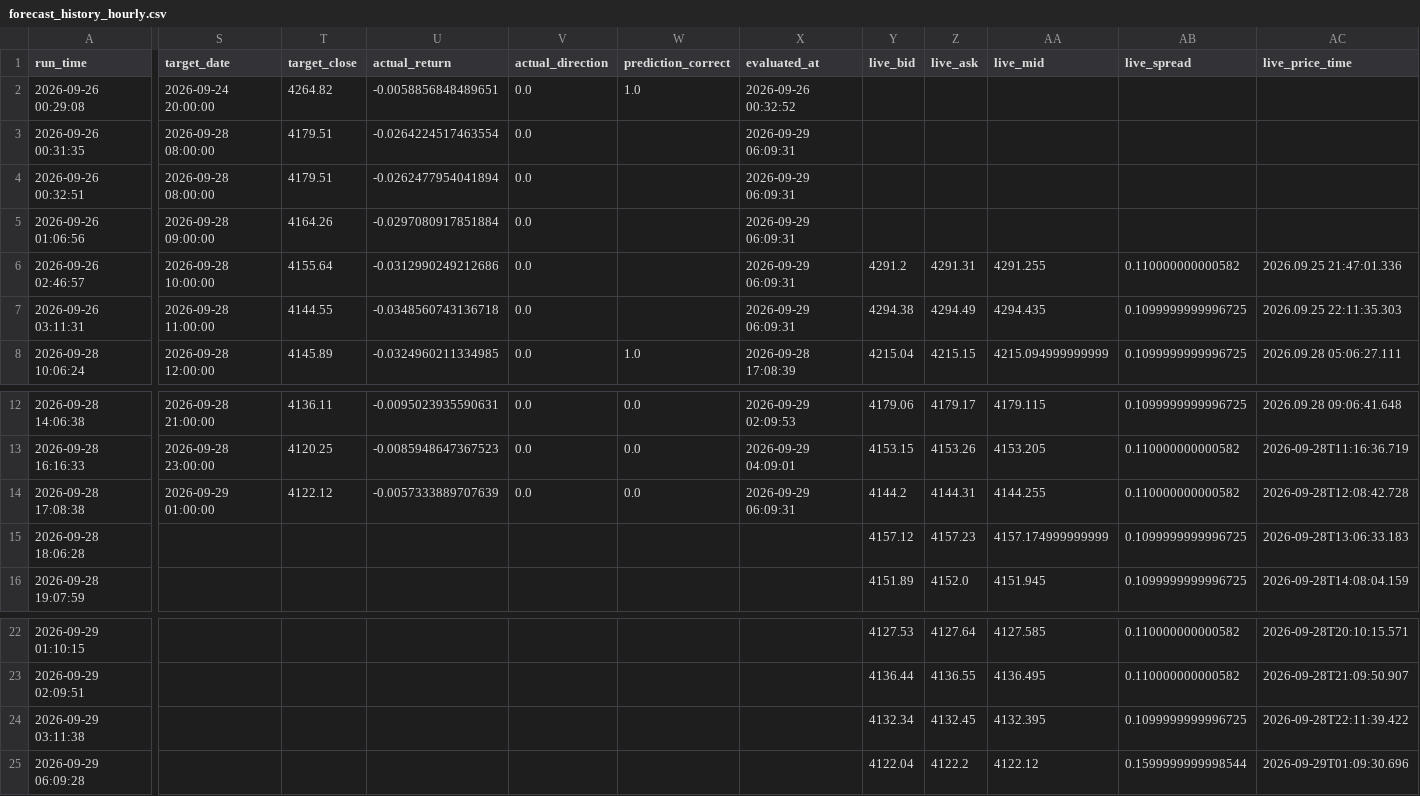
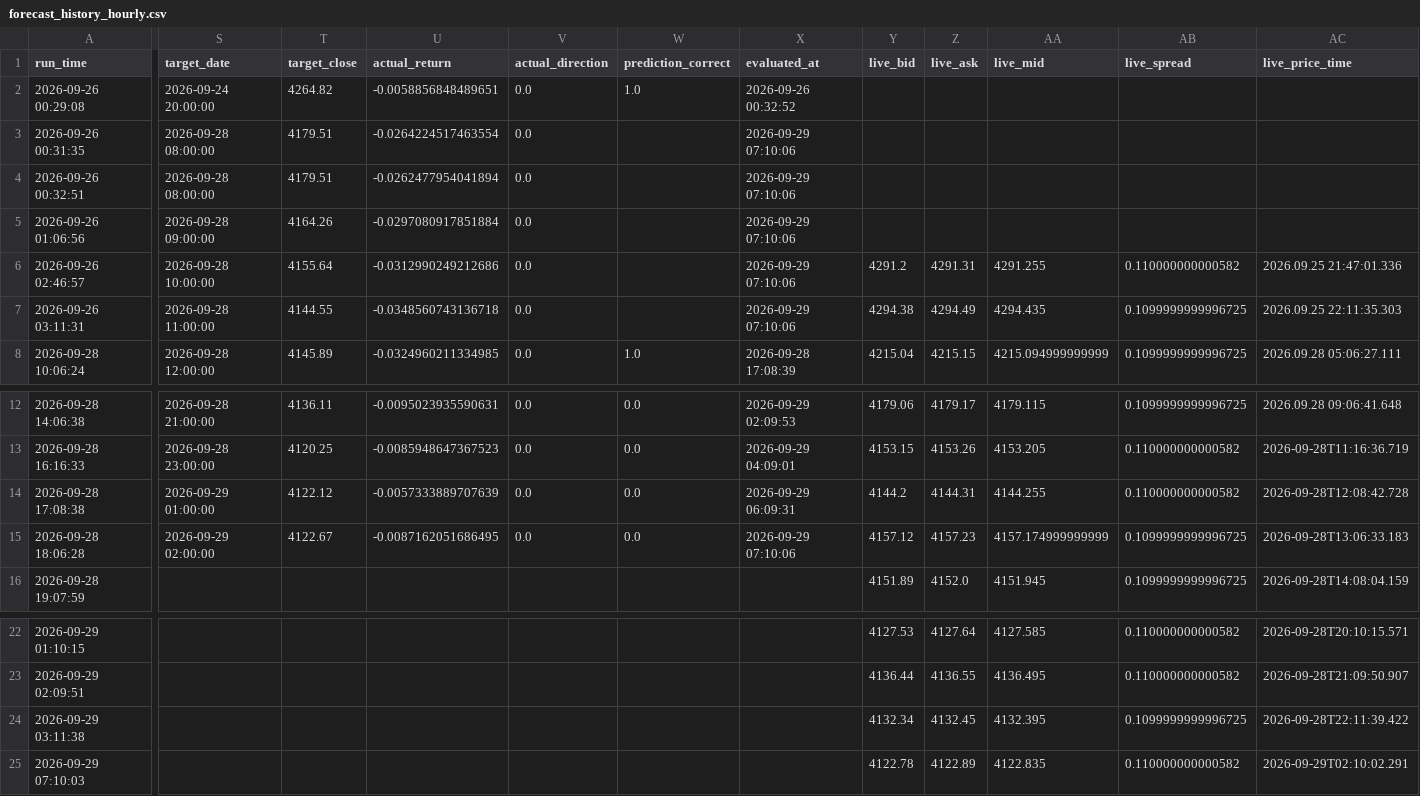
Before and after one commit to wenshao-blip/gold-forecast-dashboard, a CSV file: forecast_history_hourly.csv, drawn as a sheet; only a part is shown, gaps mark what is left out; the diff covers the shown part only; the diff names each change by its address in the sheet, - before the commit and + after, or states it on an @@ line.

Commit message:
Update forecast_history_hourly.csv

```diff
--- a/forecast_history_hourly.csv
+++ b/forecast_history_hourly.csv
-X3:X7 (evaluated_at): 2026-09-29 06:09:31
+X3:X7 (evaluated_at): 2026-09-29 07:10:06
-S15 (target_date): (empty)
+S15 (target_date): 2026-09-29 02:00:00
-T15 (target_close): (empty)
+T15 (target_close): 4122.67
-U15 (actual_return): (empty)
+U15 (actual_return): -0.0087162051686495
-V15 (actual_direction): (empty)
+V15 (actual_direction): 0.0
-W15 (prediction_correct): (empty)
+W15 (prediction_correct): 0.0
-X15 (evaluated_at): (empty)
+X15 (evaluated_at): 2026-09-29 07:10:06
-A25 (run_time): 2026-09-29 06:09:28
+A25 (run_time): 2026-09-29 07:10:03
-Y25 (live_bid): 4122.04
+Y25 (live_bid): 4122.78
-Z25 (live_ask): 4122.2
+Z25 (live_ask): 4122.89
-AA25 (live_mid): 4122.12
+AA25 (live_mid): 4122.835
-AB25 (live_spread): 0.1599999999998544
+AB25 (live_spread): 0.110000000000582
-AC25 (live_price_time): 2026-09-29T01:09:30.696
+AC25 (live_price_time): 2026-09-29T02:10:02.291
```
Also changed, not shown: 1 edited cell elsewhere in this file.
